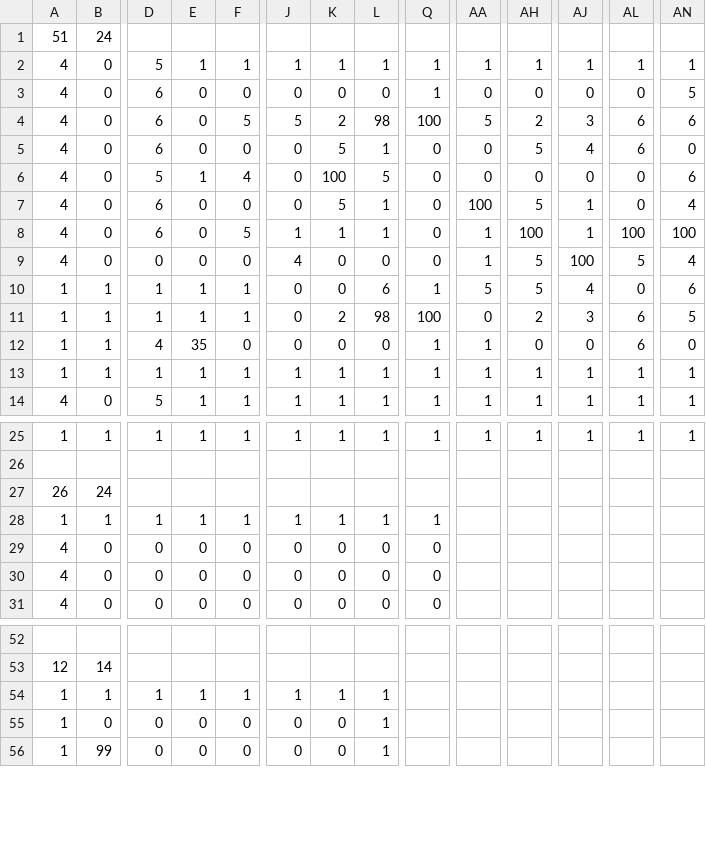
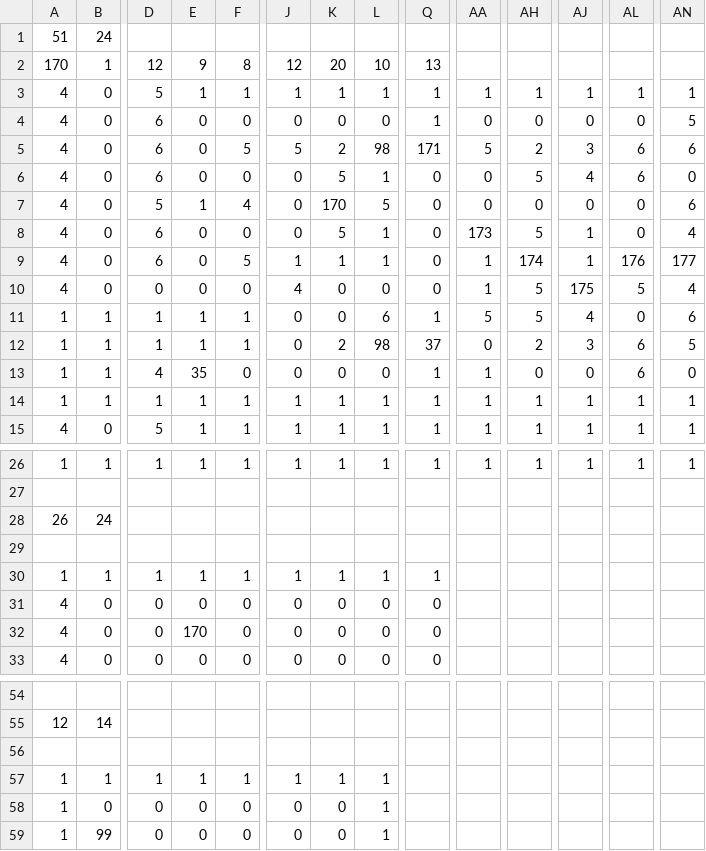
Before and after one commit to GiovanniPucariello/MAD, a CSV file: crypt-android/assets/data/DemoLevel.csv, drawn as a sheet; only a part is shown, gaps mark what is left out; addresses are those after the commit; rows hold the shown columns only; the diff names each change by its address in the sheet, - before the commit and + after, or states it on an @@ line.

```diff
--- a/crypt-android/assets/data/DemoLevel.csv
+++ b/crypt-android/assets/data/DemoLevel.csv
+row 2: 170 | 1 | 12 | 9 | 8 | 12 | 20 | 10 | 13
-Q5: 100
+Q5: 171
-K7: 100
+K7: 170
-AA8: 100
+AA8: 173
-AH9: 100
+AH9: 174
-AL9: 100
+AL9: 176
-AN9: 100
+AN9: 177
-AJ10: 100
+AJ10: 175
-Q12: 100
+Q12: 37
+row 29: (empty)
-E32: 0
+E32: 170
+row 56: (empty)
```
Also changed, not shown: 11 other files.
